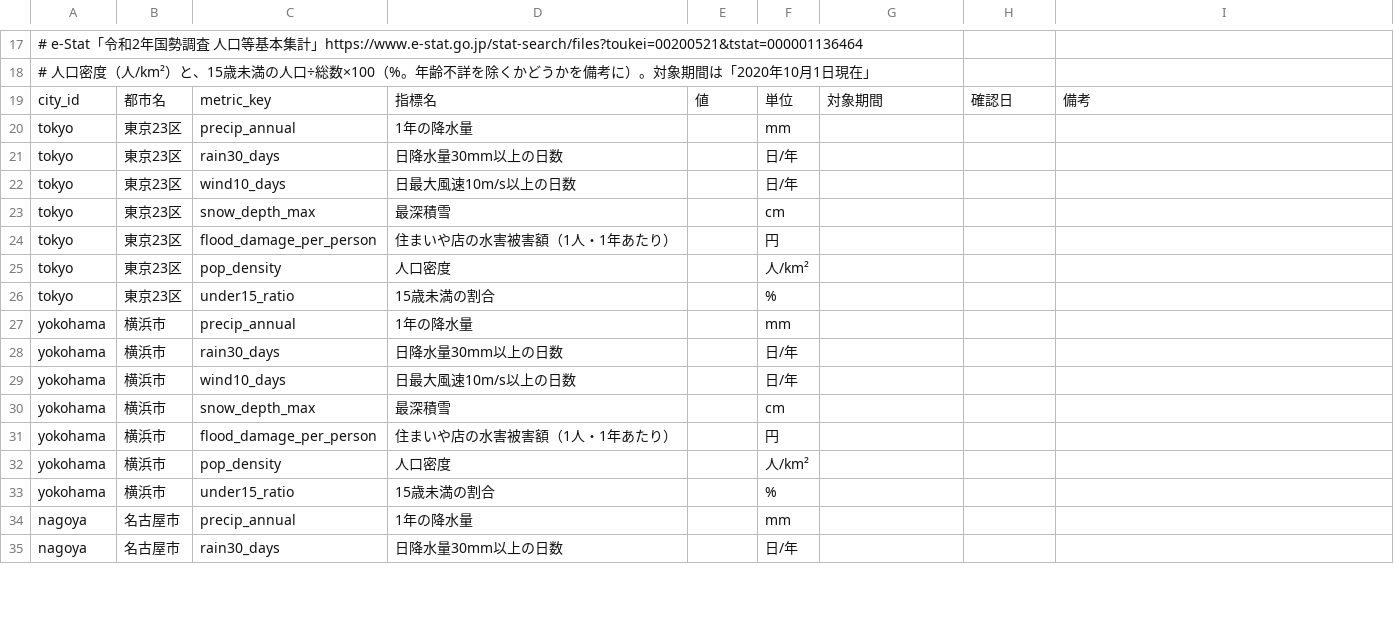
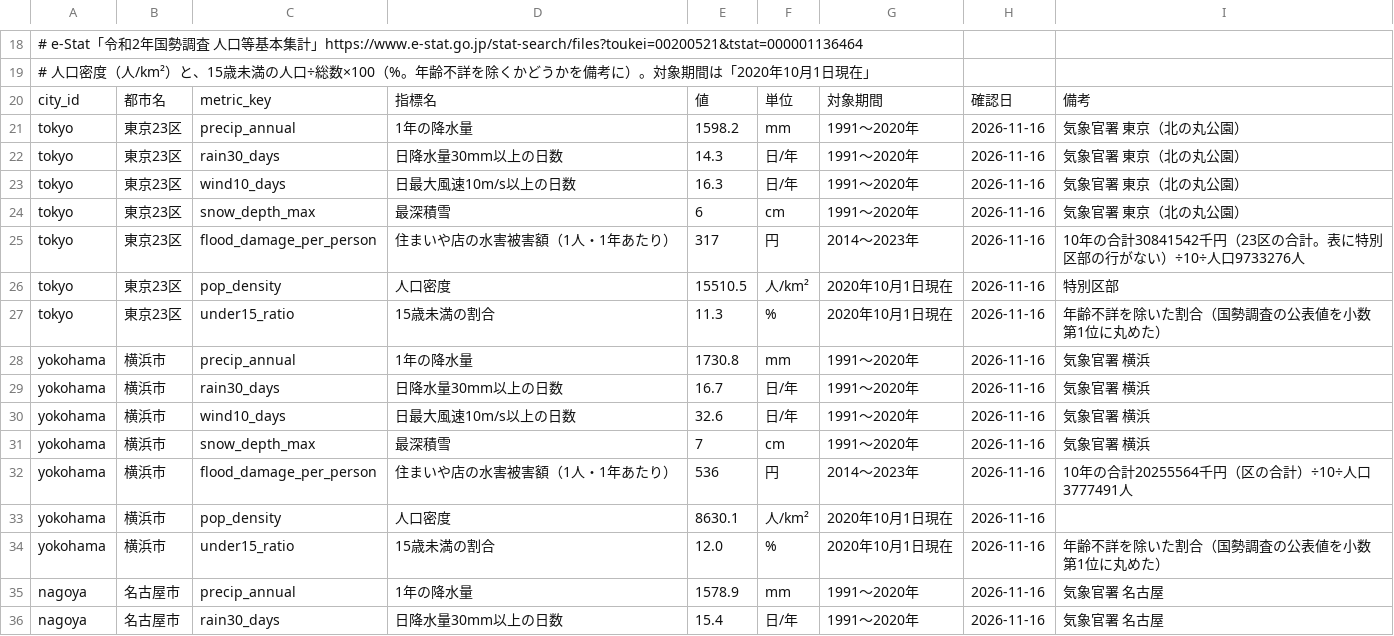
Before and after one commit to hohoemi-rabo/dear-life, a CSV file: data/compare/stats.csv, drawn as a sheet; only a part is shown, gaps mark what is left out; the diff covers the shown part only.

```diff
--- a/data/compare/stats.csv
+++ b/data/compare/stats.csv
@@ -19,17 +20,17 @@
 city_id,都市名,metric_key,指標名,値,単位,対象期間,確認日,備考
-tokyo,東京23区,precip_annual,1年の降水量,,mm,,,
-tokyo,東京23区,rain30_days,日降水量30mm以上の日数,,日/年,,,
-tokyo,東京23区,wind10_days,日最大風速10m/s以上の日数,,日/年,,,
-tokyo,東京23区,snow_depth_max,最深積雪,,cm,,,
-tokyo,東京23区,flood_damage_per_person,住まいや店の水害被害額（1人・1年あたり）,,円,,,
-tokyo,東京23区,pop_density,人口密度,,人/km²,,,
-tokyo,東京23区,under15_ratio,15歳未満の割合,,%,,,
-yokohama,横浜市,precip_annual,1年の降水量,,mm,,,
-yokohama,横浜市,rain30_days,日降水量30mm以上の日数,,日/年,,,
-yokohama,横浜市,wind10_days,日最大風速10m/s以上の日数,,日/年,,,
-yokohama,横浜市,snow_depth_max,最深積雪,,cm,,,
-yokohama,横浜市,flood_damage_per_person,住まいや店の水害被害額（1人・1年あたり）,,円,,,
-yokohama,横浜市,pop_density,人口密度,,人/km²,,,
-yokohama,横浜市,under15_ratio,15歳未満の割合,,%,,,
-nagoya,名古屋市,precip_annual,1年の降水量,,mm,,,
-nagoya,名古屋市,rain30_days,日降水量30mm以上の日数,,日/年,,,
+tokyo,東京23区,precip_annual,1年の降水量,1598.2,mm,1991〜2020年,2026-11-16,気象官署 東京（北の丸公園）
+tokyo,東京23区,rain30_days,日降水量30mm以上の日数,14.3,日/年,1991〜2020年,2026-11-16,気象官署 東京（北の丸公園）
+tokyo,東京23区,wind10_days,日最大風速10m/s以上の日数,16.3,日/年,1991〜2020年,2026-11-16,気象官署 東京（北の丸公園）
+tokyo,東京23区,snow_depth_max,最深積雪,6,cm,1991〜2020年,2026-11-16,気象官署 東京（北の丸公園）
+tokyo,東京23区,flood_damage_per_person,住まいや店の水害被害額（1人・1年あたり）,317,円,2014〜2023年,2026-11-16,10年の合計30841542千円（23区の合計。表に特別区部の行がない）÷10÷人口9733276人
+tokyo,東京23区,pop_density,人口密度,15510.5,人/km²,2020年10月1日現在,2026-11-16,特別区部
+tokyo,東京23区,under15_ratio,15歳未満の割合,11.3,%,2020年10月1日現在,2026-11-16,年齢不詳を除いた割合（国勢調査の公表値を小数第1位に丸めた）
+yokohama,横浜市,precip_annual,1年の降水量,1730.8,mm,1991〜2020年,2026-11-16,気象官署 横浜
+yokohama,横浜市,rain30_days,日降水量30mm以上の日数,16.7,日/年,1991〜2020年,2026-11-16,気象官署 横浜
+yokohama,横浜市,wind10_days,日最大風速10m/s以上の日数,32.6,日/年,1991〜2020年,2026-11-16,気象官署 横浜
+yokohama,横浜市,snow_depth_max,最深積雪,7,cm,1991〜2020年,2026-11-16,気象官署 横浜
+yokohama,横浜市,flood_damage_per_person,住まいや店の水害被害額（1人・1年あたり）,536,円,2014〜2023年,2026-11-16,10年の合計20255564千円（区の合計）÷10÷人口3777491人
+yokohama,横浜市,pop_density,人口密度,8630.1,人/km²,2020年10月1日現在,2026-11-16,
+yokohama,横浜市,under15_ratio,15歳未満の割合,12.0,%,2020年10月1日現在,2026-11-16,年齢不詳を除いた割合（国勢調査の公表値を小数第1位に丸めた）
+nagoya,名古屋市,precip_annual,1年の降水量,1578.9,mm,1991〜2020年,2026-11-16,気象官署 名古屋
+nagoya,名古屋市,rain30_days,日降水量30mm以上の日数,15.4,日/年,1991〜2020年,2026-11-16,気象官署 名古屋
```
Also changed, not shown: 1 added row and 128 edited cells elsewhere in this file, 5 other files.
